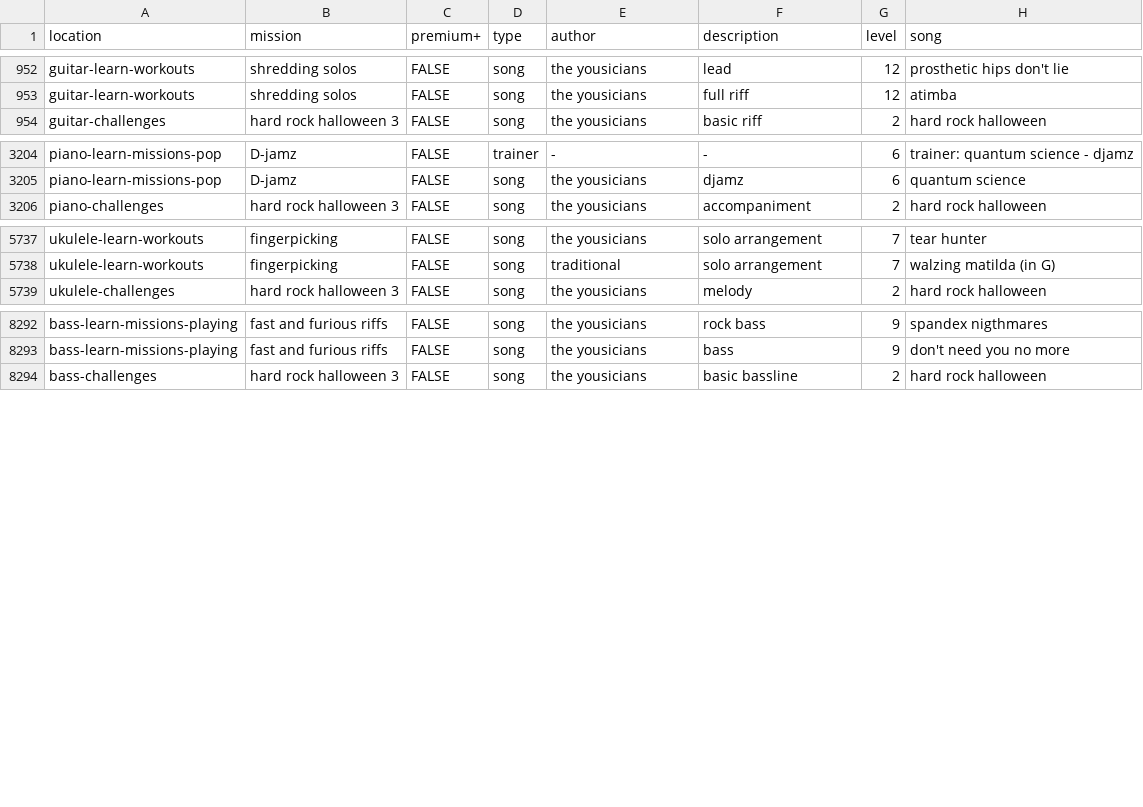
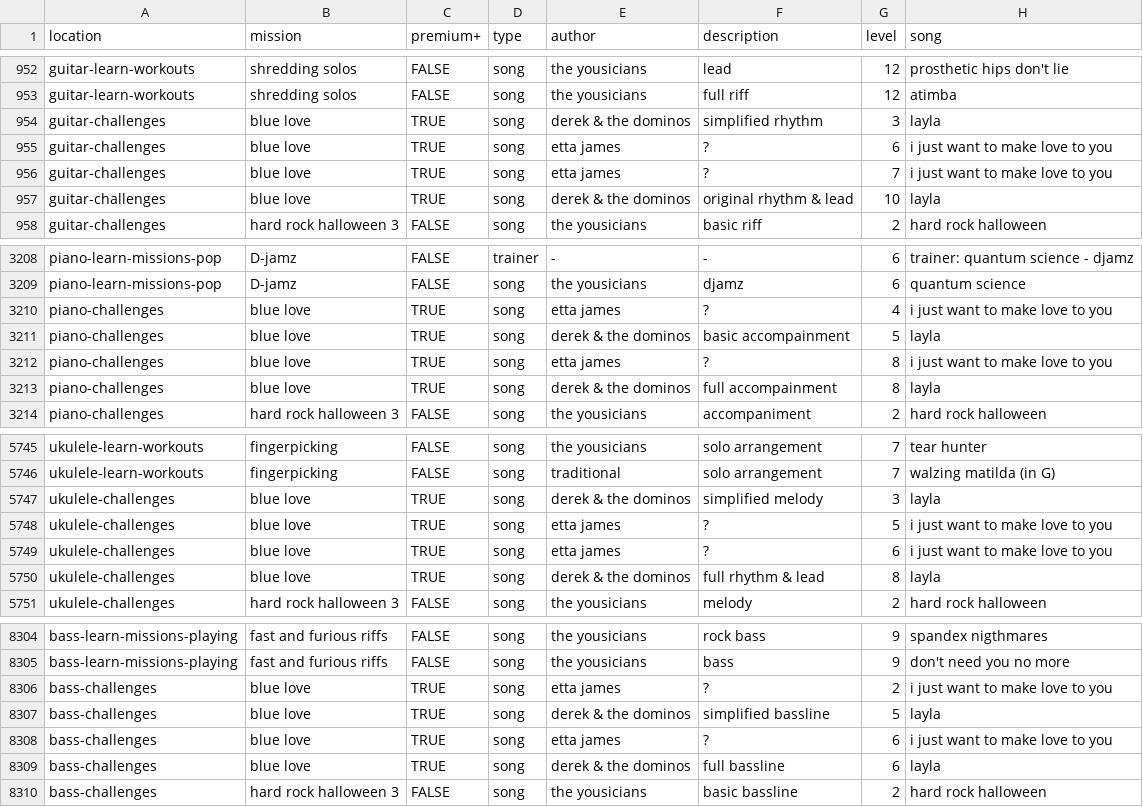
Before and after one commit to zeljkofilipin/yousician, a CSV file: yousician.csv, drawn as a sheet; only a part is shown, gaps mark what is left out; the diff names each change by its address in the sheet, - before the commit and + after, or states it on an @@ line.

Commit message:
challenge: 2024-45

```diff
--- a/yousician.csv
+++ b/yousician.csv
+row 954: guitar-challenges | blue love | TRUE | song | derek & the dominos | simplified rhythm | 3 | layla
+row 955: guitar-challenges | blue love | TRUE | song | etta james | ? | 6 | i just want to make love to you
+row 956: guitar-challenges | blue love | TRUE | song | etta james | ? | 7 | i just want to make love to you
+row 957: guitar-challenges | blue love | TRUE | song | derek & the dominos | original rhythm & lead | 10 | layla
+row 3210: piano-challenges | blue love | TRUE | song | etta james | ? | 4 | i just want to make love to you
+row 3211: piano-challenges | blue love | TRUE | song | derek & the dominos | basic accompainment | 5 | layla
+row 3212: piano-challenges | blue love | TRUE | song | etta james | ? | 8 | i just want to make love to you
+row 3213: piano-challenges | blue love | TRUE | song | derek & the dominos | full accompainment | 8 | layla
+row 5747: ukulele-challenges | blue love | TRUE | song | derek & the dominos | simplified melody | 3 | layla
+row 5748: ukulele-challenges | blue love | TRUE | song | etta james | ? | 5 | i just want to make love to you
+row 5749: ukulele-challenges | blue love | TRUE | song | etta james | ? | 6 | i just want to make love to you
+row 5750: ukulele-challenges | blue love | TRUE | song | derek & the dominos | full rhythm & lead | 8 | layla
+row 8306: bass-challenges | blue love | TRUE | song | etta james | ? | 2 | i just want to make love to you
+row 8307: bass-challenges | blue love | TRUE | song | derek & the dominos | simplified bassline | 5 | layla
+row 8308: bass-challenges | blue love | TRUE | song | etta james | ? | 6 | i just want to make love to you
+row 8309: bass-challenges | blue love | TRUE | song | derek & the dominos | full bassline | 6 | layla
```
Also changed, not shown: challenges.csv, 1 other file.
